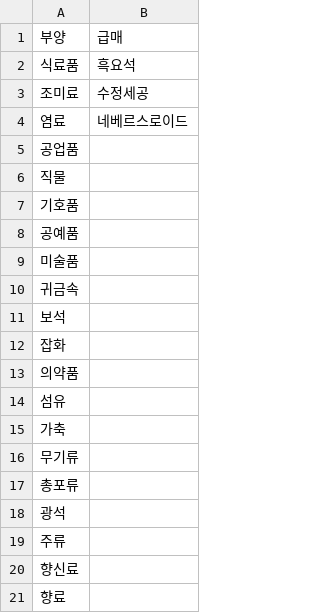
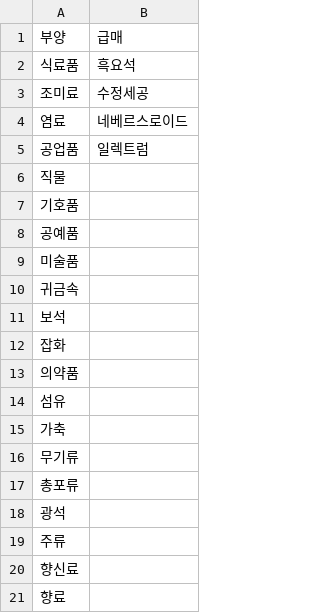
Before and after one commit to kosh9099/origin-deck-manager, a CSV file: 부양 종류.csv, drawn as a sheet.

```diff
--- a/부양 종류.csv
+++ b/부양 종류.csv
@@ -4,3 +4,3 @@
 염료,네베르스로이드
-공업품,
+공업품,일렉트럼
 직물,
```
Also changed, not shown: 2 other files.
